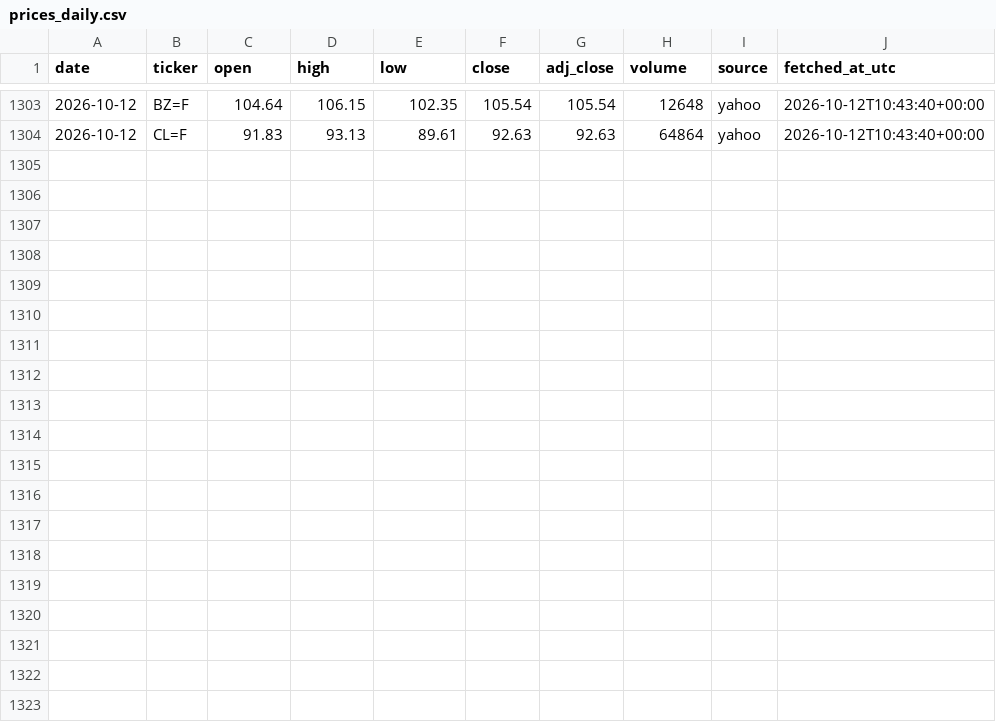
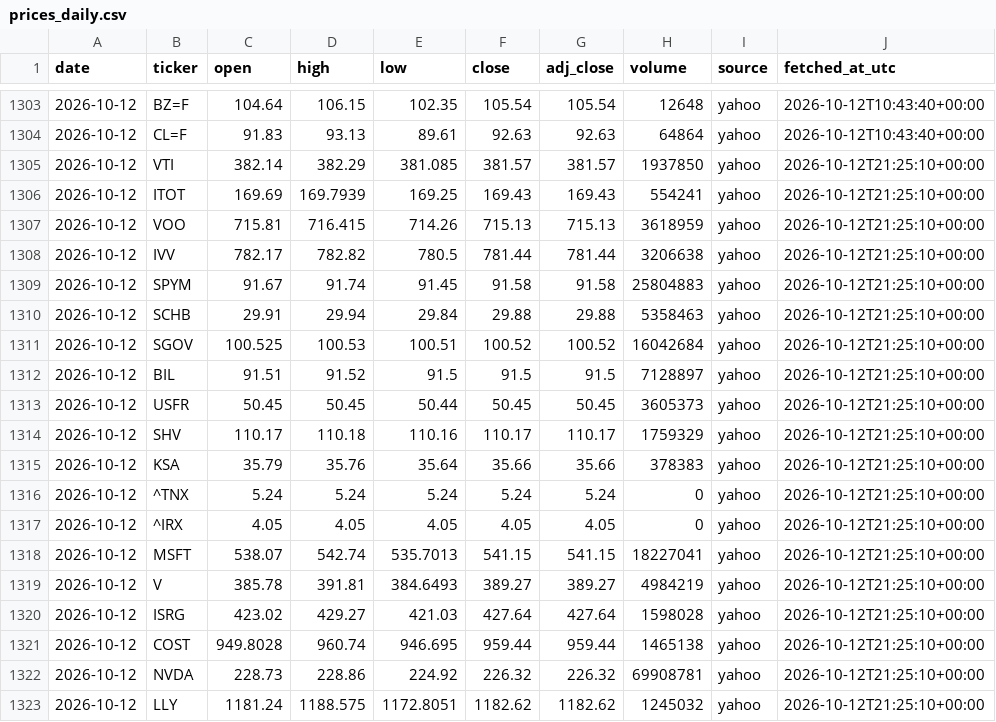
Before and after one commit to 88Fares/sentinel, a CSV file: data/prices_daily.csv, drawn as a sheet; only a part is shown, gaps mark what is left out.

```diff
--- a/data/prices_daily.csv
+++ b/data/prices_daily.csv
@@ -1304 +1304,20 @@ date,ticker,open,high,low,close,adj_close,volume,source,fetched_at_utc
 2026-10-12,CL=F,91.83,93.13,89.61,92.63,92.63,64864,yahoo,2026-10-12T10:43:40+00:00
+2026-10-12,VTI,382.14,382.29,381.085,381.57,381.57,1937850,yahoo,2026-10-12T21:25:10+00:00
+2026-10-12,ITOT,169.69,169.7939,169.25,169.43,169.43,554241,yahoo,2026-10-12T21:25:10+00:00
+2026-10-12,VOO,715.81,716.415,714.26,715.13,715.13,3618959,yahoo,2026-10-12T21:25:10+00:00
+2026-10-12,IVV,782.17,782.82,780.5,781.44,781.44,3206638,yahoo,2026-10-12T21:25:10+00:00
+2026-10-12,SPYM,91.67,91.74,91.45,91.58,91.58,25804883,yahoo,2026-10-12T21:25:10+00:00
+2026-10-12,SCHB,29.91,29.94,29.84,29.88,29.88,5358463,yahoo,2026-10-12T21:25:10+00:00
+2026-10-12,SGOV,100.525,100.53,100.51,100.52,100.52,16042684,yahoo,2026-10-12T21:25:10+00:00
+2026-10-12,BIL,91.51,91.52,91.5,91.5,91.5,7128897,yahoo,2026-10-12T21:25:10+00:00
+2026-10-12,USFR,50.45,50.45,50.44,50.45,50.45,3605373,yahoo,2026-10-12T21:25:10+00:00
+2026-10-12,SHV,110.17,110.18,110.16,110.17,110.17,1759329,yahoo,2026-10-12T21:25:10+00:00
+2026-10-12,KSA,35.79,35.76,35.64,35.66,35.66,378383,yahoo,2026-10-12T21:25:10+00:00
+2026-10-12,^TNX,5.24,5.24,5.24,5.24,5.24,0,yahoo,2026-10-12T21:25:10+00:00
+2026-10-12,^IRX,4.05,4.05,4.05,4.05,4.05,0,yahoo,2026-10-12T21:25:10+00:00
+2026-10-12,MSFT,538.07,542.74,535.7013,541.15,541.15,18227041,yahoo,2026-10-12T21:25:10+00:00
+2026-10-12,V,385.78,391.81,384.6493,389.27,389.27,4984219,yahoo,2026-10-12T21:25:10+00:00
+2026-10-12,ISRG,423.02,429.27,421.03,427.64,427.64,1598028,yahoo,2026-10-12T21:25:10+00:00
+2026-10-12,COST,949.8028,960.74,946.695,959.44,959.44,1465138,yahoo,2026-10-12T21:25:10+00:00
+2026-10-12,NVDA,228.73,228.86,224.92,226.32,226.32,69908781,yahoo,2026-10-12T21:25:10+00:00
+2026-10-12,LLY,1181.24,1188.575,1172.8051,1182.62,1182.62,1245032,yahoo,2026-10-12T21:25:10+00:00
```
Also changed, not shown: data/fetch_log.csv, 3 other files.
